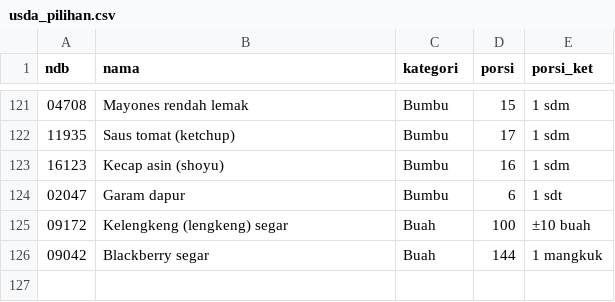
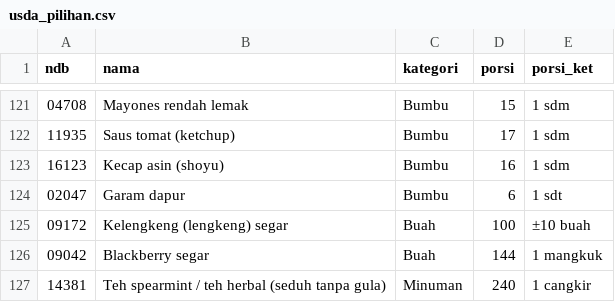
Before and after one commit to Deden-OE/Daily-Nutritions-Calculator, a CSV file: data/sumber/usda_pilihan.csv, drawn as a sheet; only a part is shown, gaps mark what is left out; the diff names each change by its address in the sheet, - before the commit and + after, or states it on an @@ line.

```diff
--- a/data/sumber/usda_pilihan.csv
+++ b/data/sumber/usda_pilihan.csv
+row 127: 14381 | Teh spearmint / teh herbal (seduh tanpa gula) | Minuman | 240 | 1 cangkir
```
Also changed, not shown: 2 other files.
